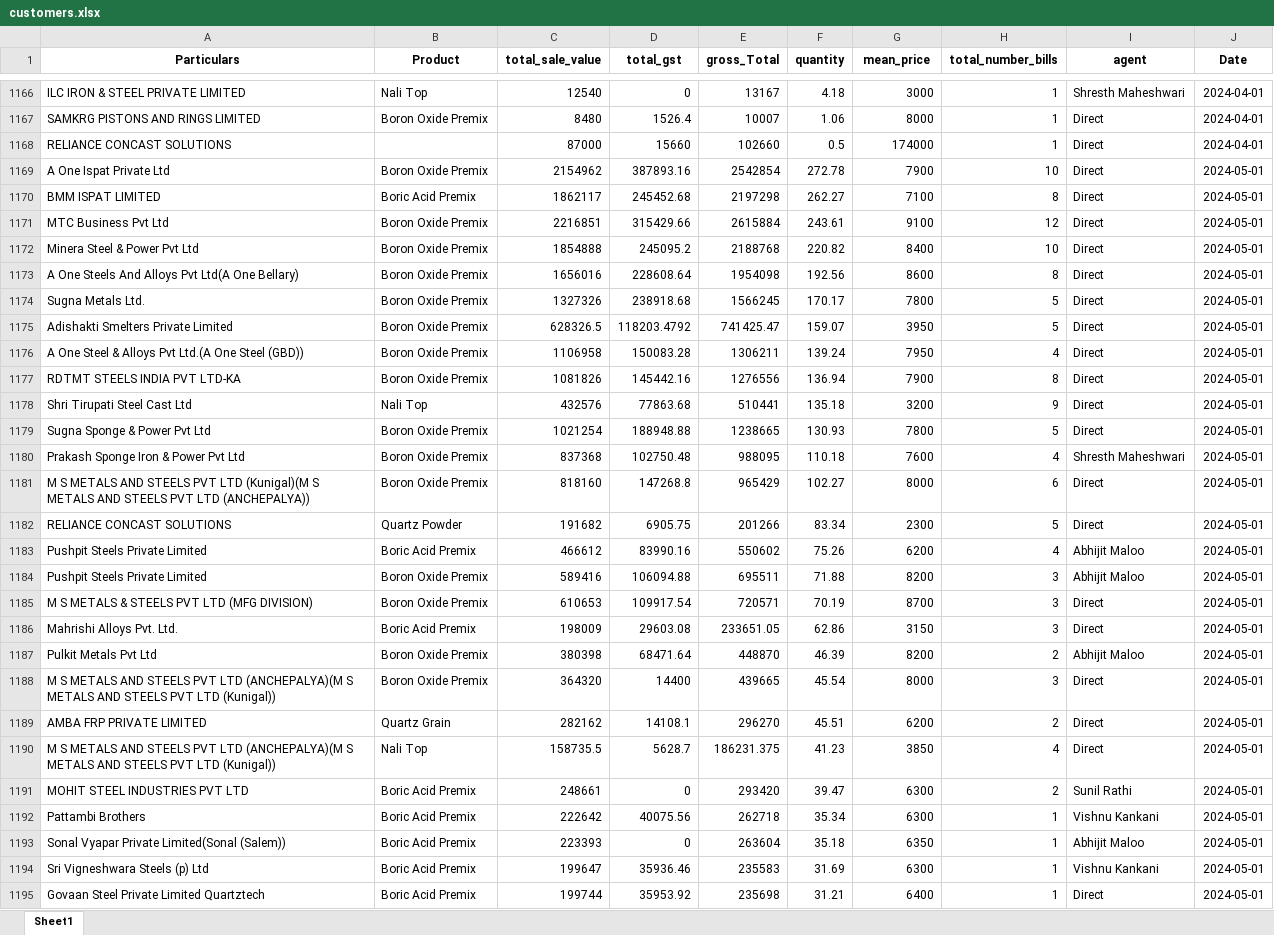
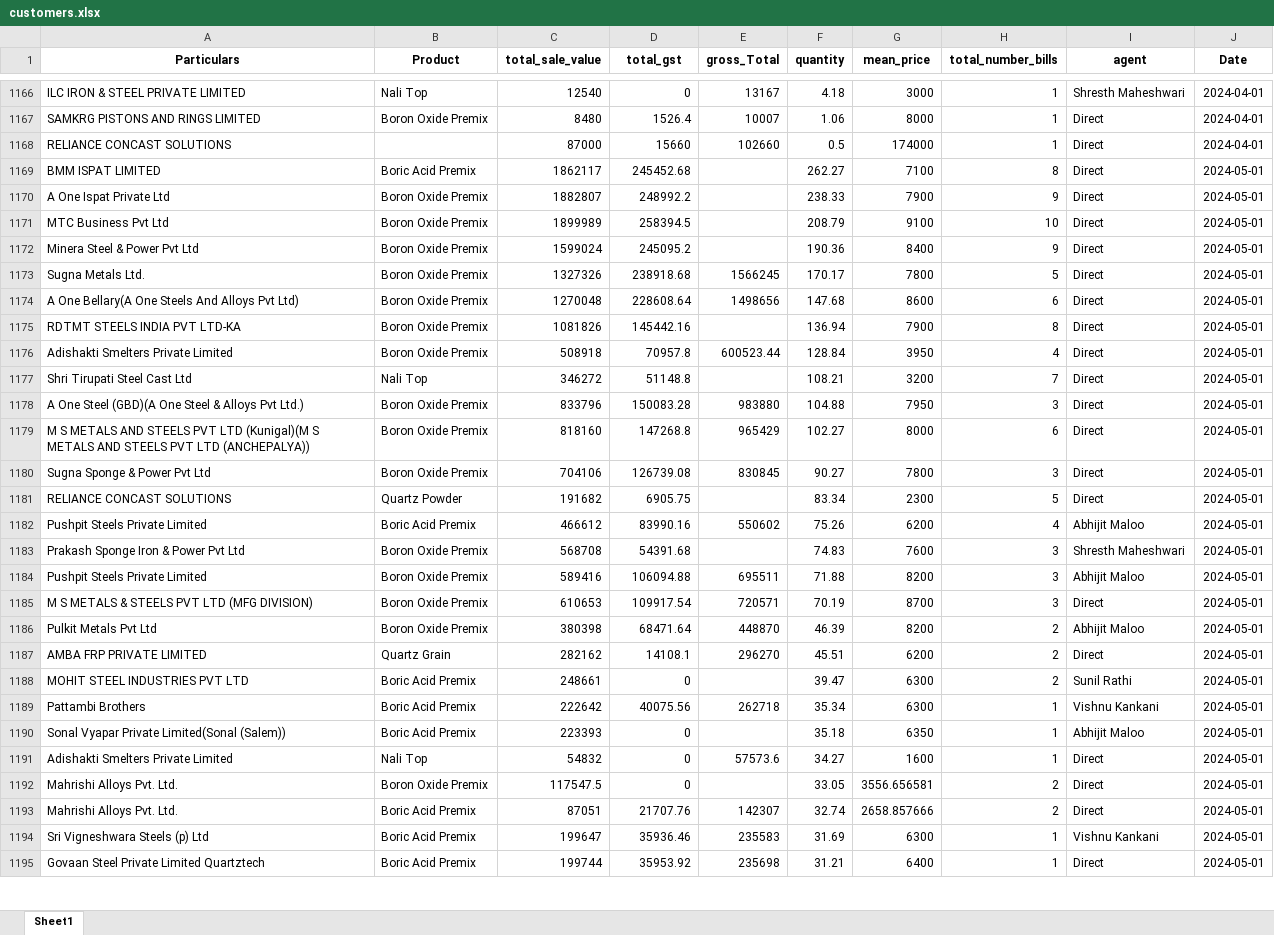
Before and after one commit to obhutara/SalesDashboard, an Excel workbook: src/customers.xlsx, sheet Sheet1, drawn as a sheet; only a part is shown, gaps mark what is left out; values as stored, in another font and other column widths than the file's, no borders; removed rows and columns are numbered as before the commit, all else as after; the diff covers the shown part only; the diff names each change by its address in the sheet, - before the commit and + after, or states it on an @@ line.

```diff
--- a/src/customers.xlsx (sheet Sheet1)
+++ b/src/customers.xlsx (sheet Sheet1)
-row 1169: A One Ispat Private Ltd | Boron Oxide Premix | 2154962 | 387893.16 | 2542854 | 272.78 | 7900 | 10 | Direct | 2024-05-01
-E1169 (gross_Total): 2197298
+E1169 (gross_Total): (empty)
-row 1171: MTC Business Pvt Ltd | Boron Oxide Premix | 2216851 | 315429.66 | 2615884 | 243.61 | 9100 | 12 | Direct | 2024-05-01
+row 1170: A One Ispat Private Ltd | Boron Oxide Premix | 1882807 | 248992.2 |  | 238.33 | 7900 | 9 | Direct | 2024-05-01
+row 1171: MTC Business Pvt Ltd | Boron Oxide Premix | 1899989 | 258394.5 |  | 208.79 | 9100 | 10 | Direct | 2024-05-01
-C1172 (total_sale_value): 1854888
+C1172 (total_sale_value): 1599024
-E1172 (gross_Total): 2188768
+E1172 (gross_Total): (empty)
-F1172 (quantity): 220.82
+F1172 (quantity): 190.36
-H1172 (total_number_bills): 10
+H1172 (total_number_bills): 9
-row 1173: A One Steels And Alloys Pvt Ltd(A One Bellary) | Boron Oxide Premix | 1656016 | 228608.64 | 1954098 | 192.56 | 8600 | 8 | Direct | 2024-05-01
-row 1175: Adishakti Smelters Private Limited | Boron Oxide Premix | 628326.5 | 118203.4792 | 741425.47 | 159.07 | 3950 | 5 | Direct | 2024-05-01
-row 1176: A One Steel & Alloys Pvt Ltd.(A One Steel (GBD)) | Boron Oxide Premix | 1106958 | 150083.28 | 1306211 | 139.24 | 7950 | 4 | Direct | 2024-05-01
+row 1174: A One Bellary(A One Steels And Alloys Pvt Ltd) | Boron Oxide Premix | 1270048 | 228608.64 | 1498656 | 147.68 | 8600 | 6 | Direct | 2024-05-01
-E1175 (gross_Total): 1276556
+E1175 (gross_Total): (empty)
-row 1178: Shri Tirupati Steel Cast Ltd | Nali Top | 432576 | 77863.68 | 510441 | 135.18 | 3200 | 9 | Direct | 2024-05-01
-row 1179: Sugna Sponge & Power Pvt Ltd | Boron Oxide Premix | 1021254 | 188948.88 | 1238665 | 130.93 | 7800 | 5 | Direct | 2024-05-01
-row 1180: Prakash Sponge Iron & Power Pvt Ltd | Boron Oxide Premix | 837368 | 102750.48 | 988095 | 110.18 | 7600 | 4 | Shresth Maheshwari | 2024-05-01
+row 1176: Adishakti Smelters Private Limited | Boron Oxide Premix | 508918 | 70957.8 | 600523.44 | 128.84 | 3950 | 4 | Direct | 2024-05-01
+row 1177: Shri Tirupati Steel Cast Ltd | Nali Top | 346272 | 51148.8 |  | 108.21 | 3200 | 7 | Direct | 2024-05-01
+row 1178: A One Steel (GBD)(A One Steel & Alloys Pvt Ltd.) | Boron Oxide Premix | 833796 | 150083.28 | 983880 | 104.88 | 7950 | 3 | Direct | 2024-05-01
+row 1180: Sugna Sponge & Power Pvt Ltd | Boron Oxide Premix | 704106 | 126739.08 | 830845 | 90.27 | 7800 | 3 | Direct | 2024-05-01
-E1181 (gross_Total): 201266
+E1181 (gross_Total): (empty)
+row 1183: Prakash Sponge Iron & Power Pvt Ltd | Boron Oxide Premix | 568708 | 54391.68 |  | 74.83 | 7600 | 3 | Shresth Maheshwari | 2024-05-01
-row 1186: Mahrishi Alloys Pvt. Ltd. | Boric Acid Premix | 198009 | 29603.08 | 233651.05 | 62.86 | 3150 | 3 | Direct | 2024-05-01
-row 1188: M S METALS AND STEELS PVT LTD (ANCHEPALYA)(M S METALS AND STEELS PVT LTD (Kunigal)) | Boron Oxide Premix | 364320 | 14400 | 439665 | 45.54 | 8000 | 3 | Direct | 2024-05-01
-row 1190: M S METALS AND STEELS PVT LTD (ANCHEPALYA)(M S METALS AND STEELS PVT LTD (Kunigal)) | Nali Top | 158735.5 | 5628.7 | 186231.375 | 41.23 | 3850 | 4 | Direct | 2024-05-01
-E1188 (gross_Total): 293420
+E1188 (gross_Total): (empty)
-E1190 (gross_Total): 263604
+E1190 (gross_Total): (empty)
+row 1191: Adishakti Smelters Private Limited | Nali Top | 54832 | 0 | 57573.6 | 34.27 | 1600 | 1 | Direct | 2024-05-01
+row 1192: Mahrishi Alloys Pvt. Ltd. | Boron Oxide Premix | 117547.5 | 0 |  | 33.05 | 3556.656581 | 2 | Direct | 2024-05-01
+row 1193: Mahrishi Alloys Pvt. Ltd. | Boric Acid Premix | 87051 | 21707.76 | 142307 | 32.74 | 2658.857666 | 2 | Direct | 2024-05-01
```
Also changed, not shown: 2 added rows, 7 removed rows and 5 edited cells elsewhere in this sheet, 1 other file.
